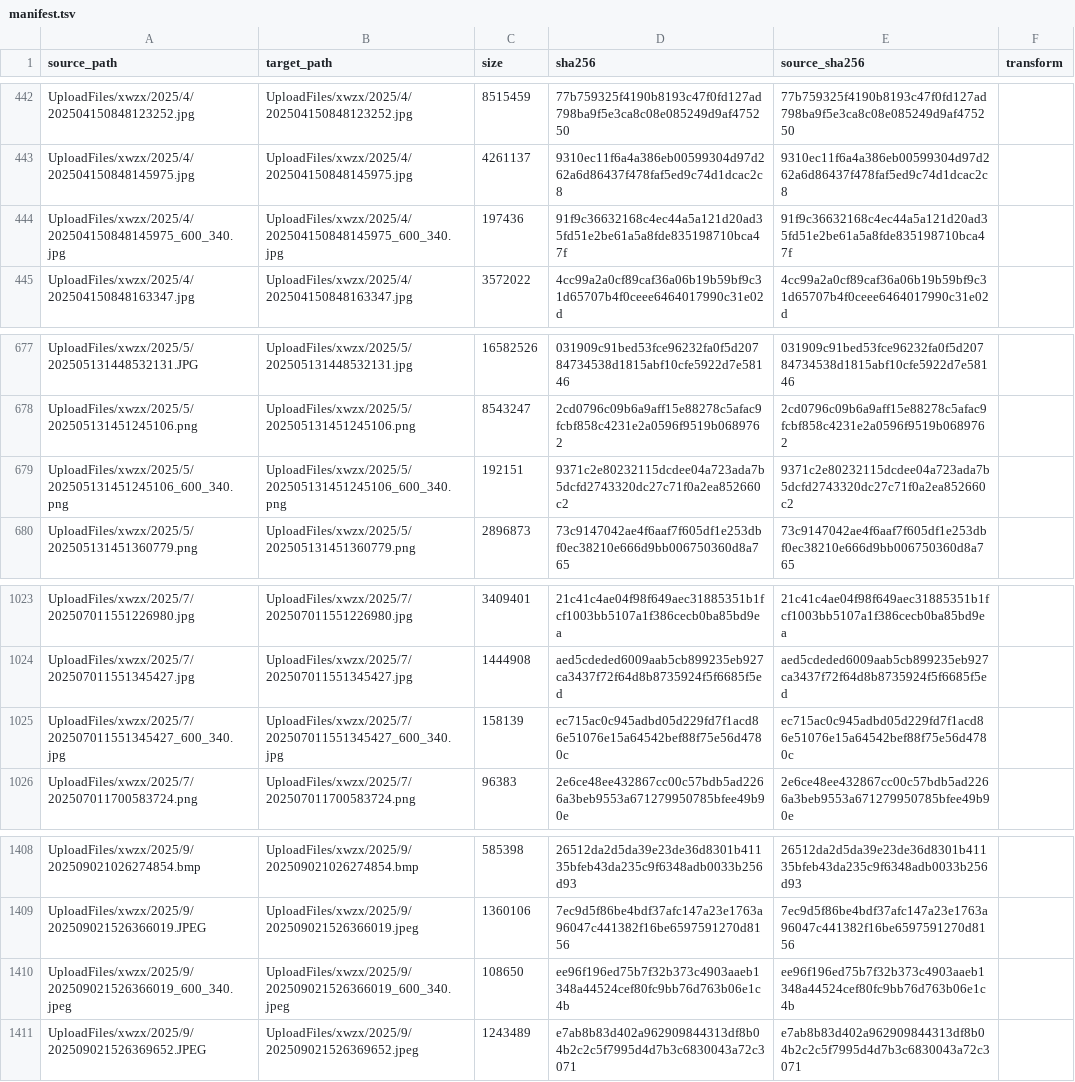
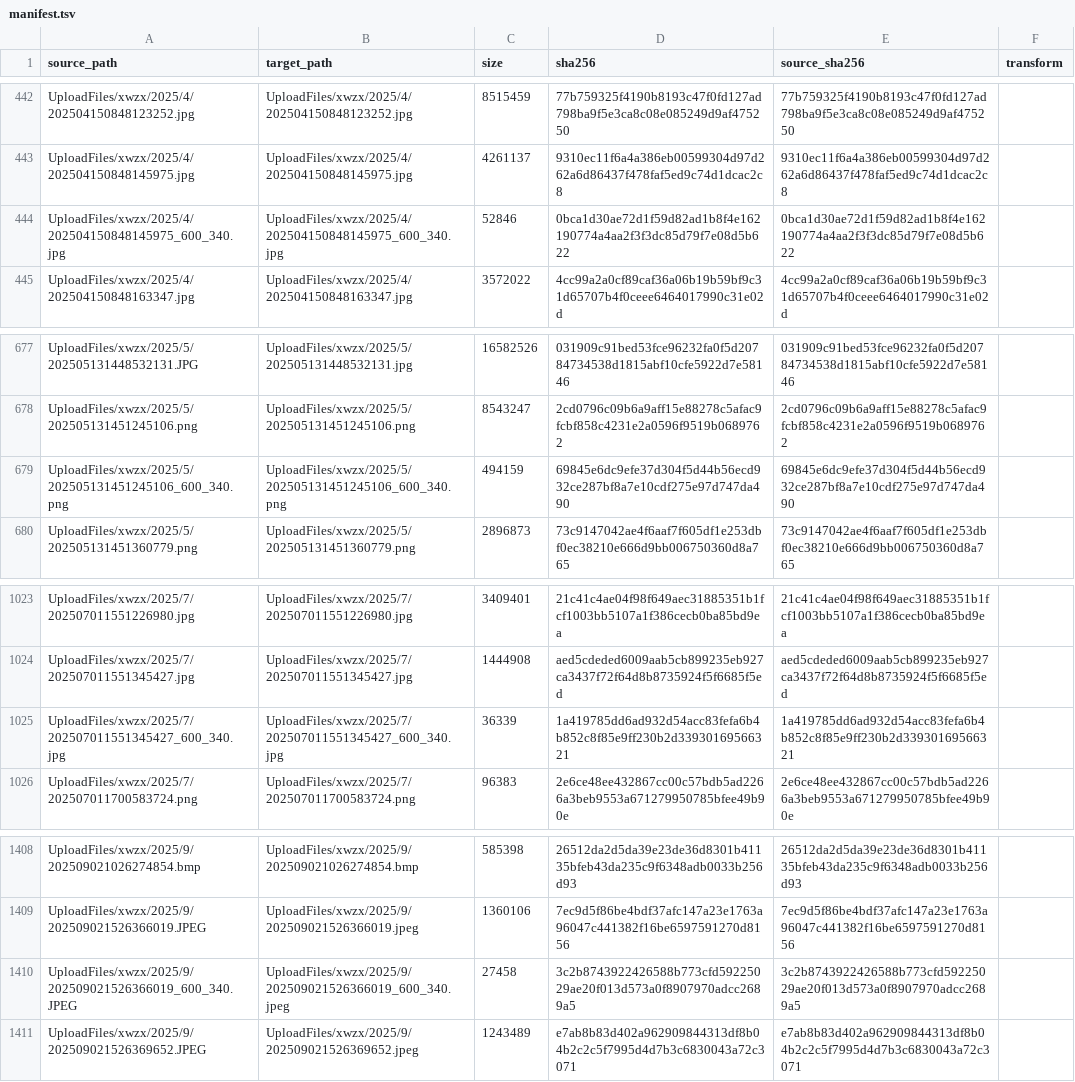
Before and after one commit to Shaoxing-No-1-High-School/Shaoxingyizhong-img-xwzx-2025-jan-sep, a TSV file: manifest.tsv, drawn as a sheet; only a part is shown, gaps mark what is left out.

```diff
--- a/manifest.tsv
+++ b/manifest.tsv
@@ -443,3 +443,3 @@ UploadFiles/xwzx/2025/4/202504150848123252.jpg	UploadFiles/xwzx/2025/4/202504150
 UploadFiles/xwzx/2025/4/202504150848145975.jpg	UploadFiles/xwzx/2025/4/202504150848145975.jpg	4261137	9310ec11f6a4a386eb00599304d97d262a6d86437f478faf5ed9c74d1dcac2c8	9310ec11f6a4a386eb00599304d97d262a6d86437f478faf5ed9c74d1dcac2c8	
-UploadFiles/xwzx/2025/4/202504150848145975_600_340.jpg	UploadFiles/xwzx/2025/4/202504150848145975_600_340.jpg	197436	91f9c36632168c4ec44a5a121d20ad35fd51e2be61a5a8fde835198710bca47f	91f9c36632168c4ec44a5a121d20ad35fd51e2be61a5a8fde835198710bca47f	
+UploadFiles/xwzx/2025/4/202504150848145975_600_340.jpg	UploadFiles/xwzx/2025/4/202504150848145975_600_340.jpg	52846	0bca1d30ae72d1f59d82ad1b8f4e162190774a4aa2f3f3dc85d79f7e08d5b622	0bca1d30ae72d1f59d82ad1b8f4e162190774a4aa2f3f3dc85d79f7e08d5b622	
 UploadFiles/xwzx/2025/4/202504150848163347.jpg	UploadFiles/xwzx/2025/4/202504150848163347.jpg	3572022	4cc99a2a0cf89caf36a06b19b59bf9c31d65707b4f0ceee6464017990c31e02d	4cc99a2a0cf89caf36a06b19b59bf9c31d65707b4f0ceee6464017990c31e02d	
@@ -678,3 +678,3 @@ UploadFiles/xwzx/2025/5/202505131448532131.JPG	UploadFiles/xwzx/2025/5/202505131
 UploadFiles/xwzx/2025/5/202505131451245106.png	UploadFiles/xwzx/2025/5/202505131451245106.png	8543247	2cd0796c09b6a9aff15e88278c5afac9fcbf858c4231e2a0596f9519b0689762	2cd0796c09b6a9aff15e88278c5afac9fcbf858c4231e2a0596f9519b0689762	
-UploadFiles/xwzx/2025/5/202505131451245106_600_340.png	UploadFiles/xwzx/2025/5/202505131451245106_600_340.png	192151	9371c2e80232115dcdee04a723ada7b5dcfd2743320dc27c71f0a2ea852660c2	9371c2e80232115dcdee04a723ada7b5dcfd2743320dc27c71f0a2ea852660c2	
+UploadFiles/xwzx/2025/5/202505131451245106_600_340.png	UploadFiles/xwzx/2025/5/202505131451245106_600_340.png	494159	69845e6dc9efe37d304f5d44b56ecd932ce287bf8a7e10cdf275e97d747da490	69845e6dc9efe37d304f5d44b56ecd932ce287bf8a7e10cdf275e97d747da490	
 UploadFiles/xwzx/2025/5/202505131451360779.png	UploadFiles/xwzx/2025/5/202505131451360779.png	2896873	73c9147042ae4f6aaf7f605df1e253dbf0ec38210e666d9bb006750360d8a765	73c9147042ae4f6aaf7f605df1e253dbf0ec38210e666d9bb006750360d8a765	
@@ -1024,3 +1024,3 @@ UploadFiles/xwzx/2025/7/202507011551226980.jpg	UploadFiles/xwzx/2025/7/202507011
 UploadFiles/xwzx/2025/7/202507011551345427.jpg	UploadFiles/xwzx/2025/7/202507011551345427.jpg	1444908	aed5cdeded6009aab5cb899235eb927ca3437f72f64d8b8735924f5f6685f5ed	aed5cdeded6009aab5cb899235eb927ca3437f72f64d8b8735924f5f6685f5ed	
-UploadFiles/xwzx/2025/7/202507011551345427_600_340.jpg	UploadFiles/xwzx/2025/7/202507011551345427_600_340.jpg	158139	ec715ac0c945adbd05d229fd7f1acd86e51076e15a64542bef88f75e56d4780c	ec715ac0c945adbd05d229fd7f1acd86e51076e15a64542bef88f75e56d4780c	
+UploadFiles/xwzx/2025/7/202507011551345427_600_340.jpg	UploadFiles/xwzx/2025/7/202507011551345427_600_340.jpg	36339	1a419785dd6ad932d54acc83fefa6b4b852c8f85e9ff230b2d33930169566321	1a419785dd6ad932d54acc83fefa6b4b852c8f85e9ff230b2d33930169566321	
 UploadFiles/xwzx/2025/7/202507011700583724.png	UploadFiles/xwzx/2025/7/202507011700583724.png	96383	2e6ce48ee432867cc00c57bdb5ad2266a3beb9553a671279950785bfee49b90e	2e6ce48ee432867cc00c57bdb5ad2266a3beb9553a671279950785bfee49b90e	
@@ -1409,3 +1409,3 @@ UploadFiles/xwzx/2025/9/202509021026274854.bmp	UploadFiles/xwzx/2025/9/202509021
 UploadFiles/xwzx/2025/9/202509021526366019.JPEG	UploadFiles/xwzx/2025/9/202509021526366019.jpeg	1360106	7ec9d5f86be4bdf37afc147a23e1763a96047c441382f16be6597591270d8156	7ec9d5f86be4bdf37afc147a23e1763a96047c441382f16be6597591270d8156	
-UploadFiles/xwzx/2025/9/202509021526366019_600_340.jpeg	UploadFiles/xwzx/2025/9/202509021526366019_600_340.jpeg	108650	ee96f196ed75b7f32b373c4903aaeb1348a44524cef80fc9bb76d763b06e1c4b	ee96f196ed75b7f32b373c4903aaeb1348a44524cef80fc9bb76d763b06e1c4b	
+UploadFiles/xwzx/2025/9/202509021526366019_600_340.JPEG	UploadFiles/xwzx/2025/9/202509021526366019_600_340.jpeg	27458	3c2b8743922426588b773cfd59225029ae20f013d573a0f8907970adcc2689a5	3c2b8743922426588b773cfd59225029ae20f013d573a0f8907970adcc2689a5	
 UploadFiles/xwzx/2025/9/202509021526369652.JPEG	UploadFiles/xwzx/2025/9/202509021526369652.jpeg	1243489	e7ab8b83d402a962909844313df8b04b2c2c5f7995d4d7b3c6830043a72c3071	e7ab8b83d402a962909844313df8b04b2c2c5f7995d4d7b3c6830043a72c3071	
```
Also changed, not shown: 4 other files.
